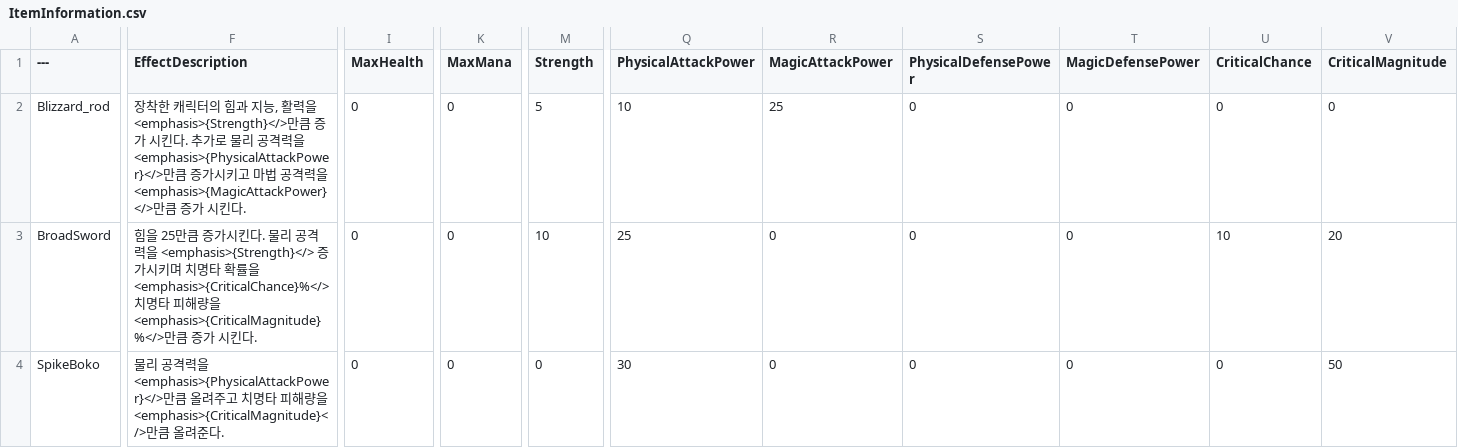
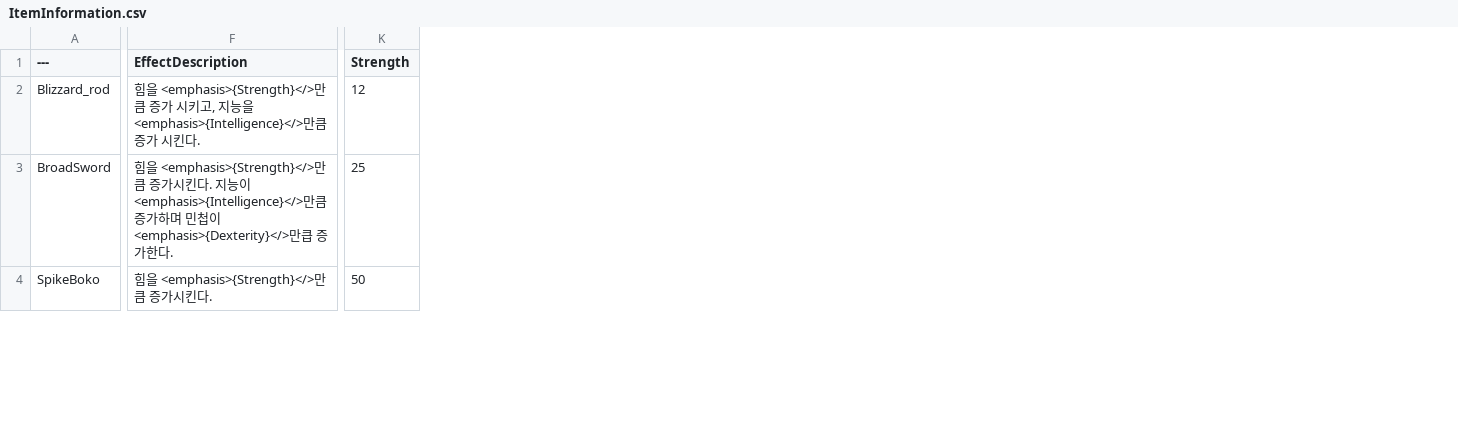
Before and after one commit to jinjinchoi/BrandnewGame, a CSV file: CSV/ItemInformation.csv, drawn as a sheet; only a part is shown, gaps mark what is left out; removed rows and columns are numbered as before the commit, all else as after; the diff covers the shown part only; the diff names each change by its address in the sheet, - before the commit and + after, or states it on an @@ line.

```diff
--- a/CSV/ItemInformation.csv
+++ b/CSV/ItemInformation.csv
-column I (MaxHealth), rows 2-4: all 0
-column K (MaxMana), rows 2-4: all 0
-column Q (PhysicalAttackPower), rows 2-4: 10 | 25 | 30
-column R (MagicAttackPower), rows 2-4: 25 | 0 | 0
-column S (PhysicalDefensePower), rows 2-4: all 0
-column T (MagicDefensePower), rows 2-4: all 0
-column U (CriticalChance), rows 2-4: 0 | 10 | 0
-column V (CriticalMagnitude), rows 2-4: 0 | 20 | 50
-F2 (EffectDescription): 장착한 캐릭터의 힘과 지능, 활력을 <emphasis>{Strength}</>만큼 증가 시킨다. 추가로 물리 공격력을 <emphasis>{PhysicalAttackPower}</>만큼 증가시키고 마법 공격력을 <emphasis>{MagicAttackPower}</>만큼 증…
+F2 (EffectDescription): 힘을 <emphasis>{Strength}</>만큼 증가 시키고, 지능을 <emphasis>{Intelligence}</>만큼 증…
-K2 (Strength): 5
+K2 (Strength): 12
-F3 (EffectDescription): …을 25만큼 증가시킨다. 물리 공격력을 <emphasis>{Strength}</> 증가시키며 치명타 확률을 <emphasis>{CriticalChance}%</> 치명타 피해량을 <emphasis>{CriticalMagnitude}%</>만큼 증가 시킨다.
+F3 (EffectDescription): …을 <emphasis>{Strength}</>만큼 증가시킨다. 지능이 <emphasis>{Intelligence}</>만큼 증가하며 민첩이 <emphasis>{Dexterity}</>만큽 증가한다.
-K3 (Strength): 10
+K3 (Strength): 25
-F4 (EffectDescription): 물리 공격력을 <emphasis>{PhysicalAttackPower}</>만큼 올려주고 치명타 피해량을 <emphasis>{CriticalMagnitude}</>만큼 올려준다.
+F4 (EffectDescription): 힘을 <emphasis>{Strength}</>만큼 증가시킨다.
-K4 (Strength): 0
+K4 (Strength): 50
```
Also changed, not shown: 13 edited cells elsewhere in this file, 23 other files.
